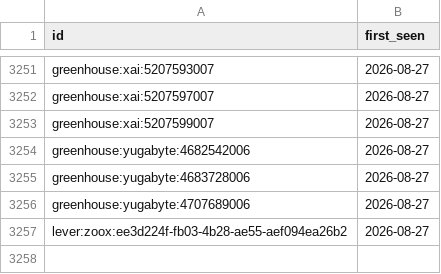
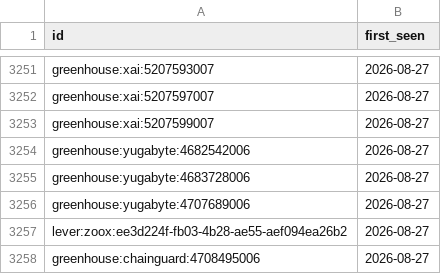
Before and after one commit to sarajmcghee/ai-job-radar, a CSV file: data/seen.csv, drawn as a sheet; only a part is shown, gaps mark what is left out.

```diff
--- a/data/seen.csv
+++ b/data/seen.csv
@@ -3257 +3257,2 @@ greenhouse:yugabyte:4707689006,2026-08-27
 lever:zoox:ee3d224f-fb03-4b28-ae55-aef094ea26b2,2026-08-27
+greenhouse:chainguard:4708495006,2026-08-27
```
Also changed, not shown: data/trends.csv, 6 other files.
